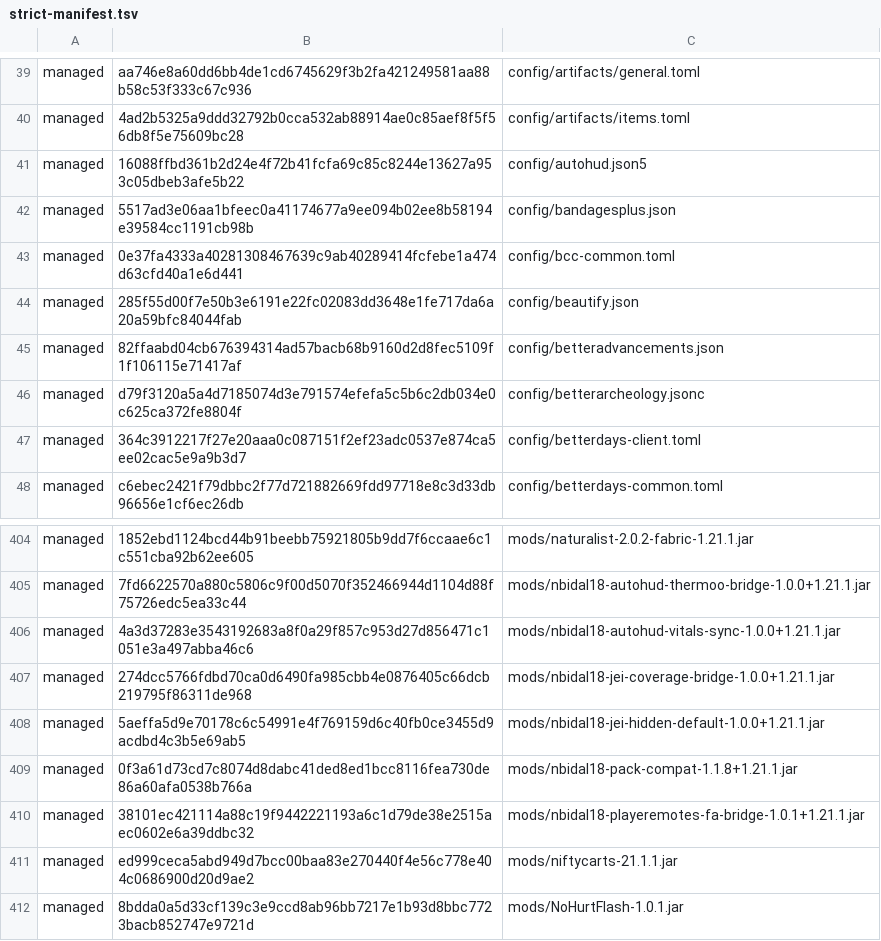
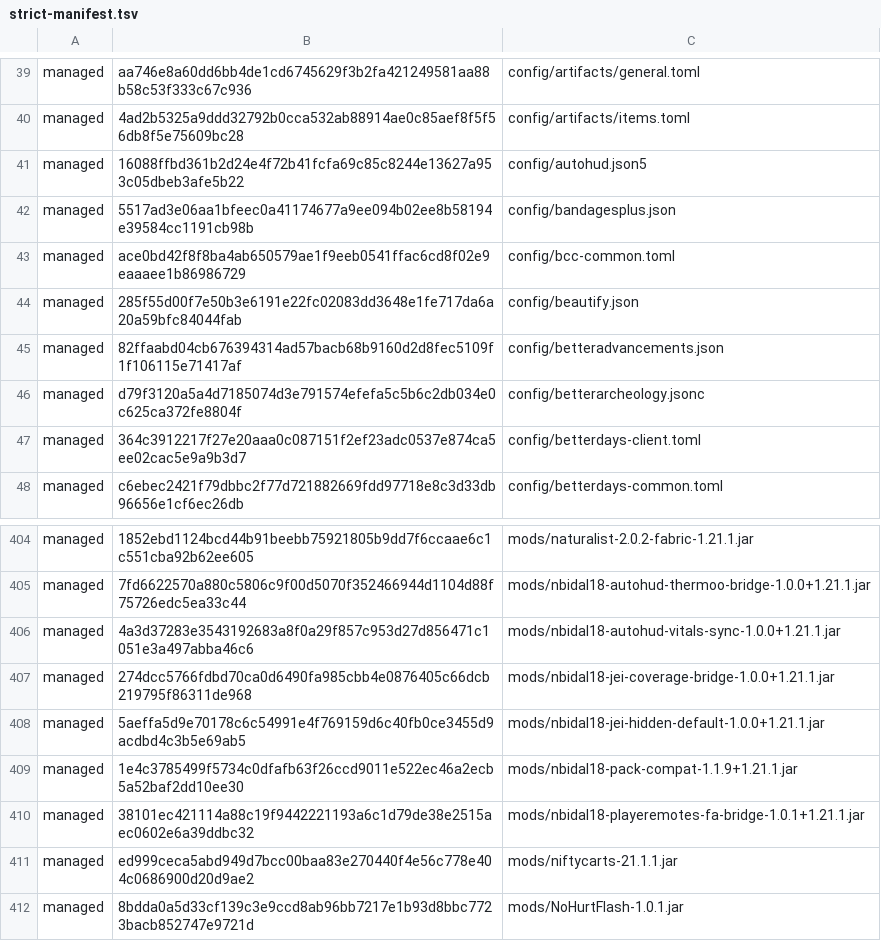
Before and after one commit to nbidal18/nbidal18-packwiz, a TSV file: site/.nbidal18/strict-manifest.tsv, drawn as a sheet; only a part is shown, gaps mark what is left out.

```diff
--- a/site/.nbidal18/strict-manifest.tsv
+++ b/site/.nbidal18/strict-manifest.tsv
@@ -42,3 +42,3 @@ managed	16088ffbd361b2d24e4f72b41fcfa69c85c8244e13627a953c05dbeb3afe5b22	config/
 managed	5517ad3e06aa1bfeec0a41174677a9ee094b02ee8b58194e39584cc1191cb98b	config/bandagesplus.json
-managed	0e37fa4333a40281308467639c9ab40289414fcfebe1a474d63cfd40a1e6d441	config/bcc-common.toml
+managed	ace0bd42f8f8ba4ab650579ae1f9eeb0541ffac6cd8f02e9eaaaee1b86986729	config/bcc-common.toml
 managed	285f55d00f7e50b3e6191e22fc02083dd3648e1fe717da6a20a59bfc84044fab	config/beautify.json
@@ -408,3 +408,3 @@ managed	274dcc5766fdbd70ca0d6490fa985cbb4e0876405c66dcb219795f86311de968	mods/nb
 managed	5aeffa5d9e70178c6c54991e4f769159d6c40fb0ce3455d9acdbd4c3b5e69ab5	mods/nbidal18-jei-hidden-default-1.0.0+1.21.1.jar
-managed	0f3a61d73cd7c8074d8dabc41ded8ed1bcc8116fea730de86a60afa0538b766a	mods/nbidal18-pack-compat-1.1.8+1.21.1.jar
+managed	1e4c3785499f5734c0dfafb63f26ccd9011e522ec46a2ecb5a52baf2dd10ee30	mods/nbidal18-pack-compat-1.1.9+1.21.1.jar
 managed	38101ec421114a88c19f9442221193a6c1d79de38e2515aec0602e6a39ddbc32	mods/nbidal18-playeremotes-fa-bridge-1.0.1+1.21.1.jar
```
Also changed, not shown: metadata/METADATA-REPORT.csv, 37 other files.
